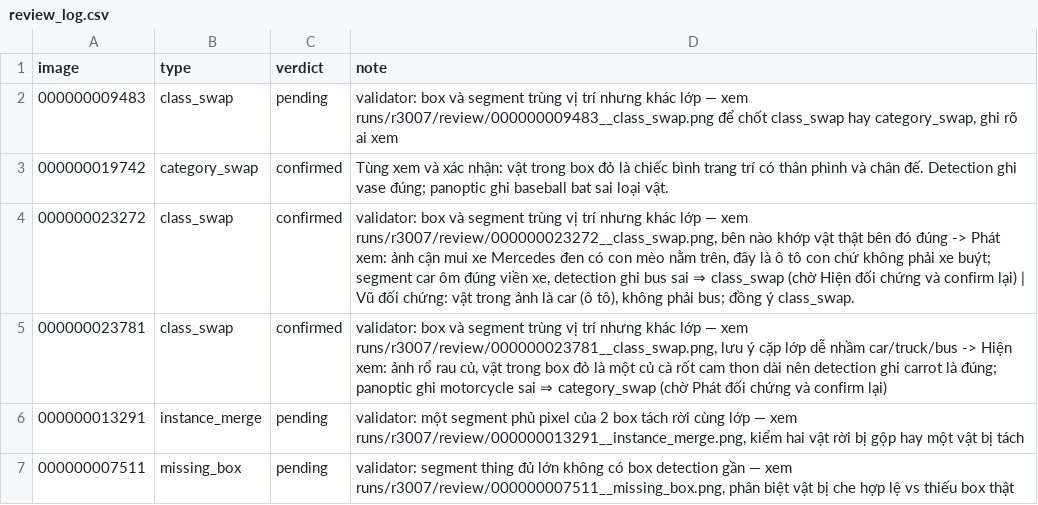
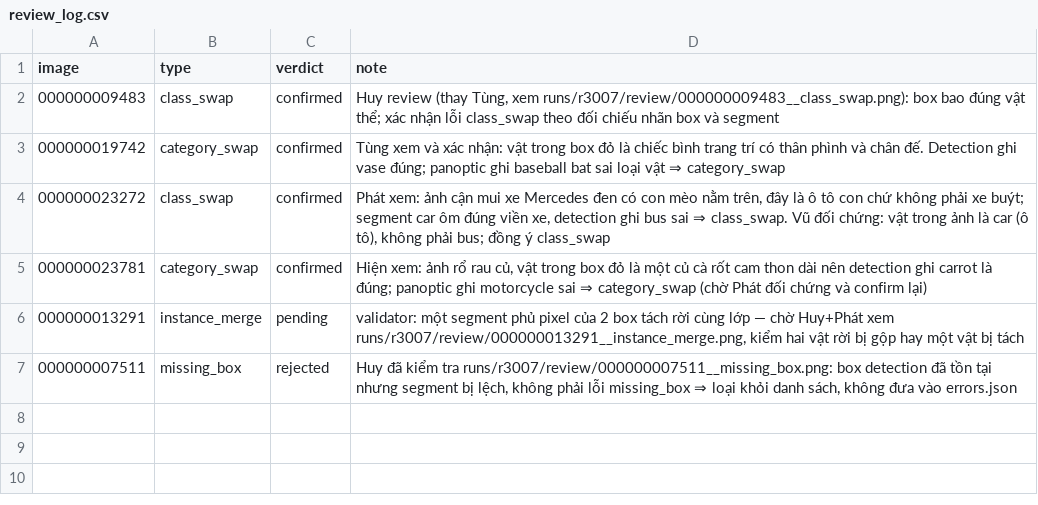
Before and after one commit to MinhHuyStrore/K5-L23-Day10-Nhom24-Dataset-Release-Handover, a CSV file: submission/r3007/review_log.csv, drawn as a sheet.

Commit message:
P2: gop review cua nhom (9483, 7511 cua Huy) + cap nhat errors/v2 theo ket qua
- review_log: thong nhat verdict ve confirmed/rejected (loai 'accept'/'rework' ngoai tap hop le),
  sua dong 23781 ghi type class_swap trong khi ket luan cua Hien la category_swap,
  sua dong 7511 CSV gay (dau phay ngoai quotes) + ten file png sai
- errors.json: 11 loi luat + 3 loi gan nhan confirmed (merge_review) = 14/250 = 5.6% => HOLD
- v2 dung lai: 244 anh, 1667 nhan, 6 anh rework (9483+23272 chuyen sang rework),
  3 anh panoptic-only o lai; pack + sha256 moi; check_handover 17/17 PASS
- REPORT.md/REVIEW.md: so lieu sau review, trang thai tung ung vien
- validator cua Vu (duplicate box trung khit) giu nguyen 11 loi/r3007, test 22/22 OK

```diff
--- a/submission/r3007/review_log.csv
+++ b/submission/r3007/review_log.csv
@@ -1,7 +1,7 @@
 image,type,verdict,note
-000000009483,class_swap,pending,"validator: box và segment trùng vị trí nhưng khác lớp — xem runs/r3007/review/000000009483__class_swap.png để chốt class_swap hay category_swap, ghi rõ ai xem"
-000000019742,category_swap,confirmed,Tùng xem và xác nhận: vật trong box đỏ là chiếc bình trang trí có thân phình và chân đế. Detection ghi vase đúng; panoptic ghi baseball bat sai loại vật.
-000000023272,class_swap,confirmed,"validator: box và segment trùng vị trí nhưng khác lớp — xem runs/r3007/review/000000023272__class_swap.png, bên nào khớp vật thật bên đó đúng -> Phát xem: ảnh cận mui xe Mercedes đen có con mèo nằm trên, đây là ô tô con chứ không phải xe buýt; segment car ôm đúng viền xe, detection ghi bus sai ⇒ class_swap (chờ Hiện đối chứng và confirm lại) | Vũ đối chứng: vật trong ảnh là car (ô tô), không phải bus; đồng ý class_swap."
-000000023781,class_swap,confirmed,"validator: box và segment trùng vị trí nhưng khác lớp — xem runs/r3007/review/000000023781__class_swap.png, lưu ý cặp lớp dễ nhầm car/truck/bus -> Hiện xem: ảnh rổ rau củ, vật trong box đỏ là một củ cà rốt cam thon dài nên detection ghi carrot là đúng; panoptic ghi motorcycle sai ⇒ category_swap (chờ Phát đối chứng và confirm lại)"
-000000013291,instance_merge,pending,"validator: một segment phủ pixel của 2 box tách rời cùng lớp — xem runs/r3007/review/000000013291__instance_merge.png, kiểm hai vật rời bị gộp hay một vật bị tách"
-000000007511,missing_box,pending,"validator: segment thing đủ lớn không có box detection gần — xem runs/r3007/review/000000007511__missing_box.png, phân biệt vật bị che hợp lệ vs thiếu box thật"
+000000009483,class_swap,confirmed,"Huy review (thay Tùng, xem runs/r3007/review/000000009483__class_swap.png): box bao đúng vật thể; xác nhận lỗi class_swap theo đối chiếu nhãn box và segment"
+000000019742,category_swap,confirmed,"Tùng xem và xác nhận: vật trong box đỏ là chiếc bình trang trí có thân phình và chân đế. Detection ghi vase đúng; panoptic ghi baseball bat sai loại vật ⇒ category_swap"
+000000023272,class_swap,confirmed,"Phát xem: ảnh cận mui xe Mercedes đen có con mèo nằm trên, đây là ô tô con chứ không phải xe buýt; segment car ôm đúng viền xe, detection ghi bus sai ⇒ class_swap. Vũ đối chứng: vật trong ảnh là car (ô tô), không phải bus; đồng ý class_swap"
+000000023781,category_swap,confirmed,"Hiện xem: ảnh rổ rau củ, vật trong box đỏ là một củ cà rốt cam thon dài nên detection ghi carrot là đúng; panoptic ghi motorcycle sai ⇒ category_swap (chờ Phát đối chứng và confirm lại)"
+000000013291,instance_merge,pending,"validator: một segment phủ pixel của 2 box tách rời cùng lớp — chờ Huy+Phát xem runs/r3007/review/000000013291__instance_merge.png, kiểm hai vật rời bị gộp hay một vật bị tách"
+000000007511,missing_box,rejected,"Huy đã kiểm tra runs/r3007/review/000000007511__missing_box.png: box detection đã tồn tại nhưng segment bị lệch, không phải lỗi missing_box ⇒ loại khỏi danh sách, không đưa vào errors.json"
```
Also changed, not shown: submission/r3007/handover/lab250_c62afeb67fdb_v2/label_summary.csv, submission/r3007/handover/lab250_c62afeb67fdb_v2/manifest.csv, 11 other files.
